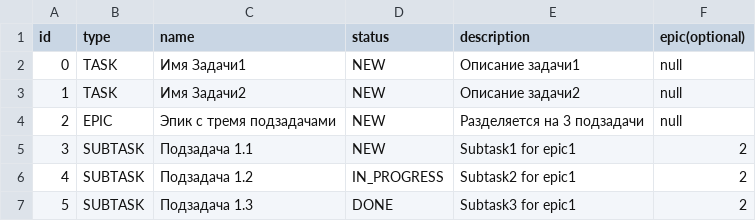
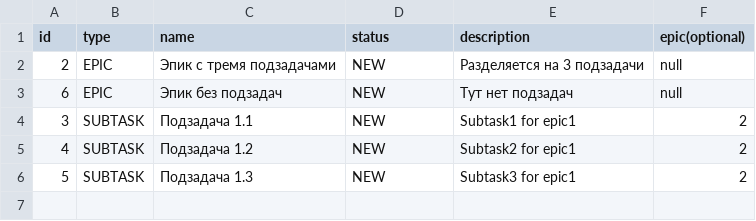
Before and after one commit to EyesHead/java-kanban, a CSV file: resources/tasks.csv, drawn as a sheet.

Commit message:
fixed: исправлены все замечания, так же сделал проверку на null при обновлении и добавлении задач у класса-родителя

```diff
--- a/resources/tasks.csv
+++ b/resources/tasks.csv
@@ -1,7 +1,6 @@
 id,type,name,status,description,epic(optional)
-0,TASK,Имя Задачи1,NEW,Описание задачи1,null
-1,TASK,Имя Задачи2,NEW,Описание задачи2,null
 2,EPIC,Эпик с тремя подзадачами,NEW,Разделяется на 3 подзадачи,null
+6,EPIC,Эпик без подзадач,NEW,Тут нет подзадач,null
 3,SUBTASK,Подзадача 1.1,NEW,Subtask1 for epic1,2
-4,SUBTASK,Подзадача 1.2,IN_PROGRESS,Subtask2 for epic1,2
-5,SUBTASK,Подзадача 1.3,DONE,Subtask3 for epic1,2
+4,SUBTASK,Подзадача 1.2,NEW,Subtask2 for epic1,2
+5,SUBTASK,Подзадача 1.3,NEW,Subtask3 for epic1,2
```
Also changed, not shown: 4 other files.
